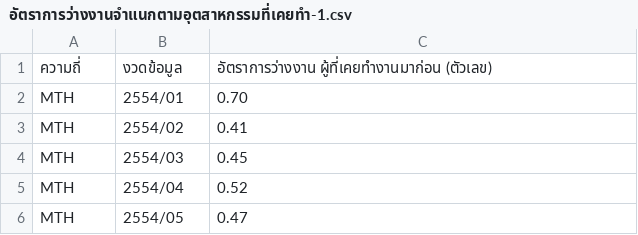
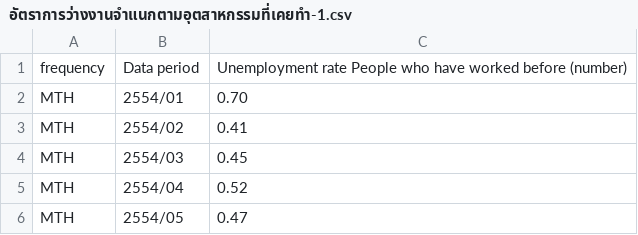
Before and after one commit to pawitra213/graph2, a CSV file: อัตราการว่างงานจำแนกตามอุตสาหกรรมที่เคยทำ-1.csv, drawn as a sheet; only a part is shown.

Commit message:
Update อัตราการว่างงานจำแนกตามอุตสาหกรรมที่เคยทำ-1.csv

```diff
--- a/อัตราการว่างงานจำแนกตามอุตสาหกรรมที่เคยทำ-1.csv
+++ b/อัตราการว่างงานจำแนกตามอุตสาหกรรมที่เคยทำ-1.csv
@@ -1,2 +1,2 @@
-ความถี่,งวดข้อมูล,อัตราการว่างงาน ผู้ที่เคยทำงานมาก่อน (ตัวเลข)
+frequency,Data period,Unemployment rate People who have worked before (number)
 MTH,2554/01,0.70
```
